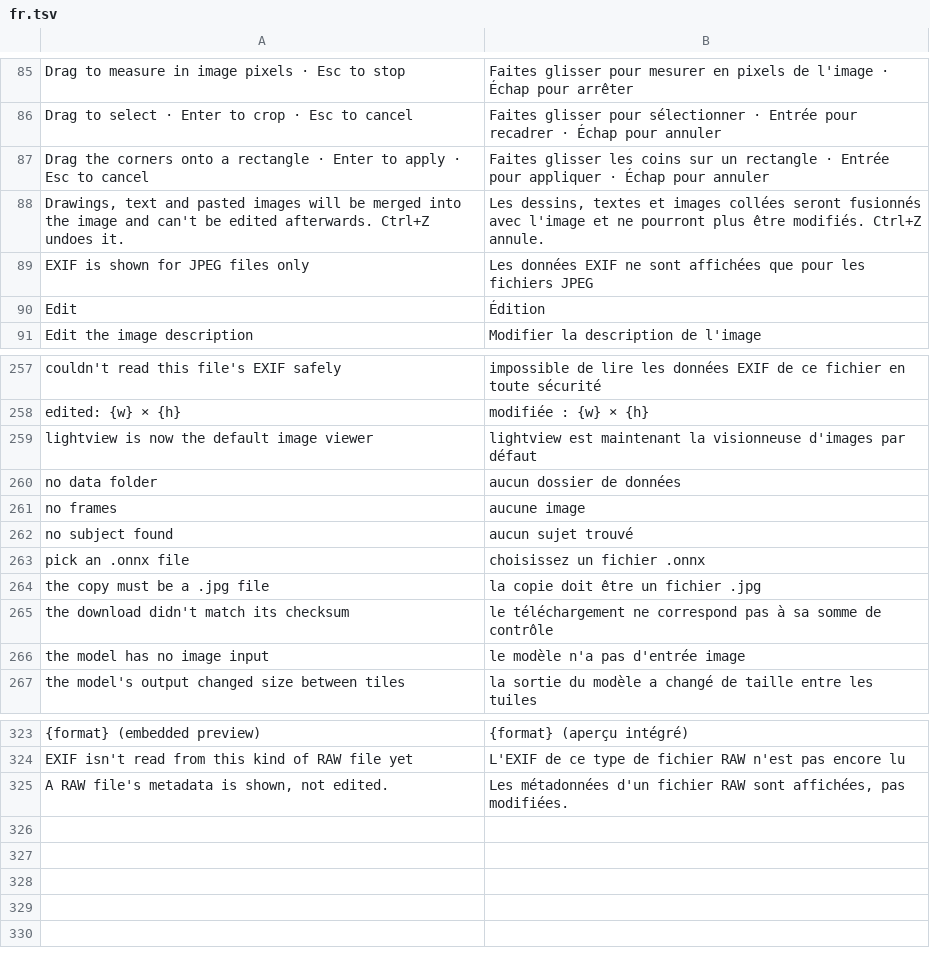
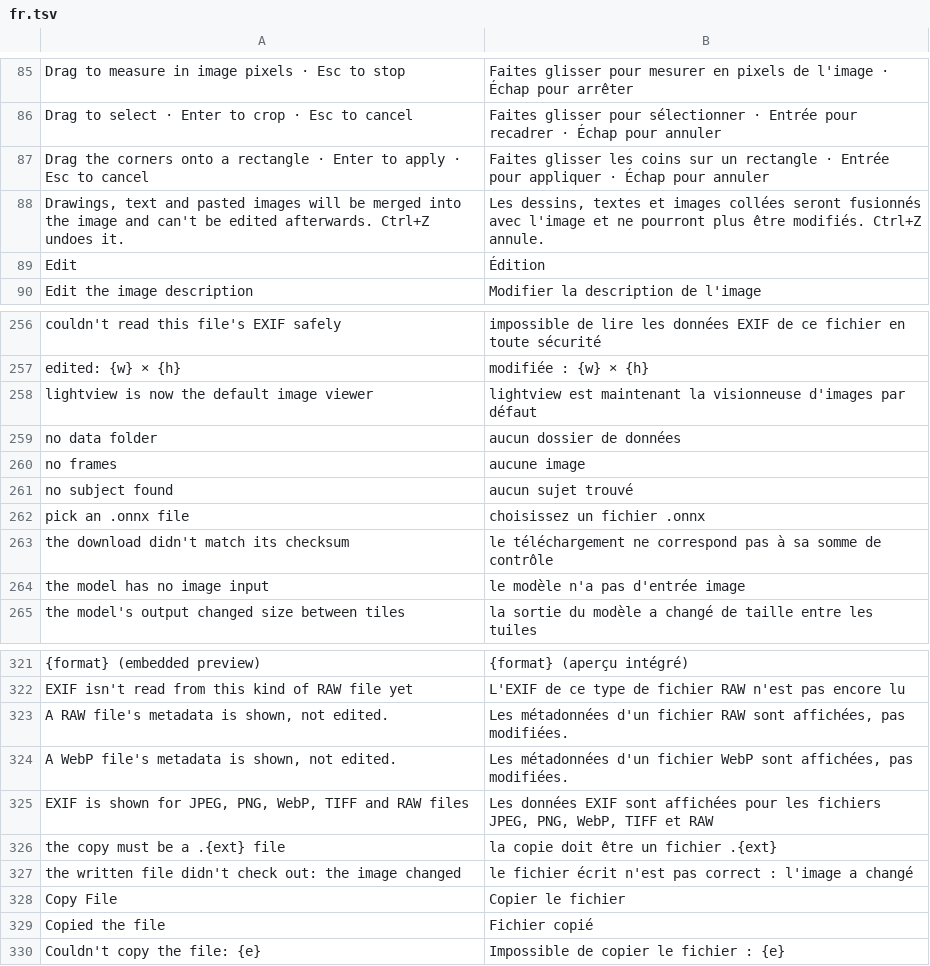
Before and after one commit to pyubero/lightview, a TSV file: locales/fr.tsv, drawn as a sheet; only a part is shown, gaps mark what is left out; removed rows and columns are numbered as before the commit, all else as after; the diff names each change by its address in the sheet, - before the commit and + after, or states it on an @@ line.

```diff
--- a/locales/fr.tsv
+++ b/locales/fr.tsv
-row 89: EXIF is shown for JPEG files only | Les données EXIF ne sont affichées que pour les fichiers JPEG
-row 264: the copy must be a .jpg file | la copie doit être un fichier .jpg
+row 324: A WebP file's metadata is shown, not edited. | Les métadonnées d'un fichier WebP sont affichées, pas modifiées.
+row 325: EXIF is shown for JPEG, PNG, WebP, TIFF and RAW files | Les données EXIF sont affichées pour les fichiers JPEG, PNG, WebP, TIFF et RAW
+row 326: the copy must be a .{ext} file | la copie doit être un fichier .{ext}
+row 327: the written file didn't check out: the image changed | le fichier écrit n'est pas correct : l'image a changé
+row 328: Copy File | Copier le fichier
+row 329: Copied the file | Fichier copié
+row 330: Couldn't copy the file: {e} | Impossible de copier le fichier : {e}
```
Also changed, not shown: locales/de.tsv, locales/es.tsv, 15 other files.
